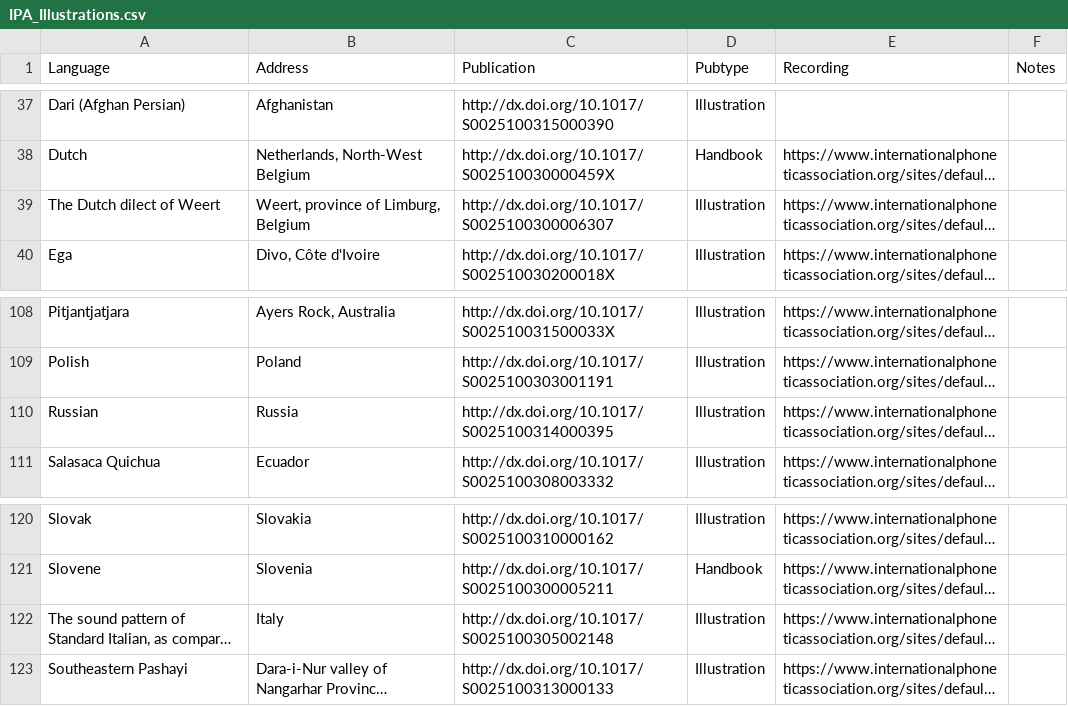
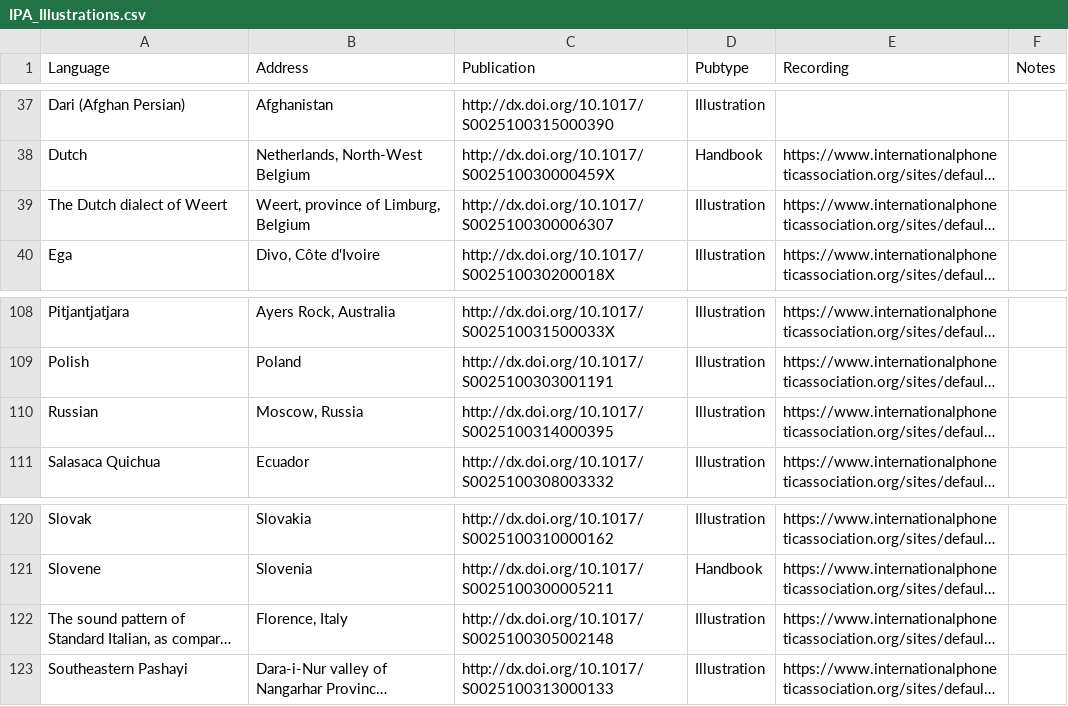
Before and after one commit to richardbeare/marijatabain, a CSV file: IPA_Illustrations.csv, drawn as a sheet; only a part is shown, gaps mark what is left out; long unchanged cells end in …; the diff names each change by its address in the sheet, - before the commit and + after, or states it on an @@ line.

```diff
--- a/IPA_Illustrations.csv
+++ b/IPA_Illustrations.csv
-A39 (Language): The Dutch dilect of Weert
+A39 (Language): The Dutch dialect of Weert
-B110 (Address): Russia
+B110 (Address): Moscow, Russia
-B122 (Address): Italy
+B122 (Address): Florence, Italy
```
Also changed, not shown: 1 other file.
